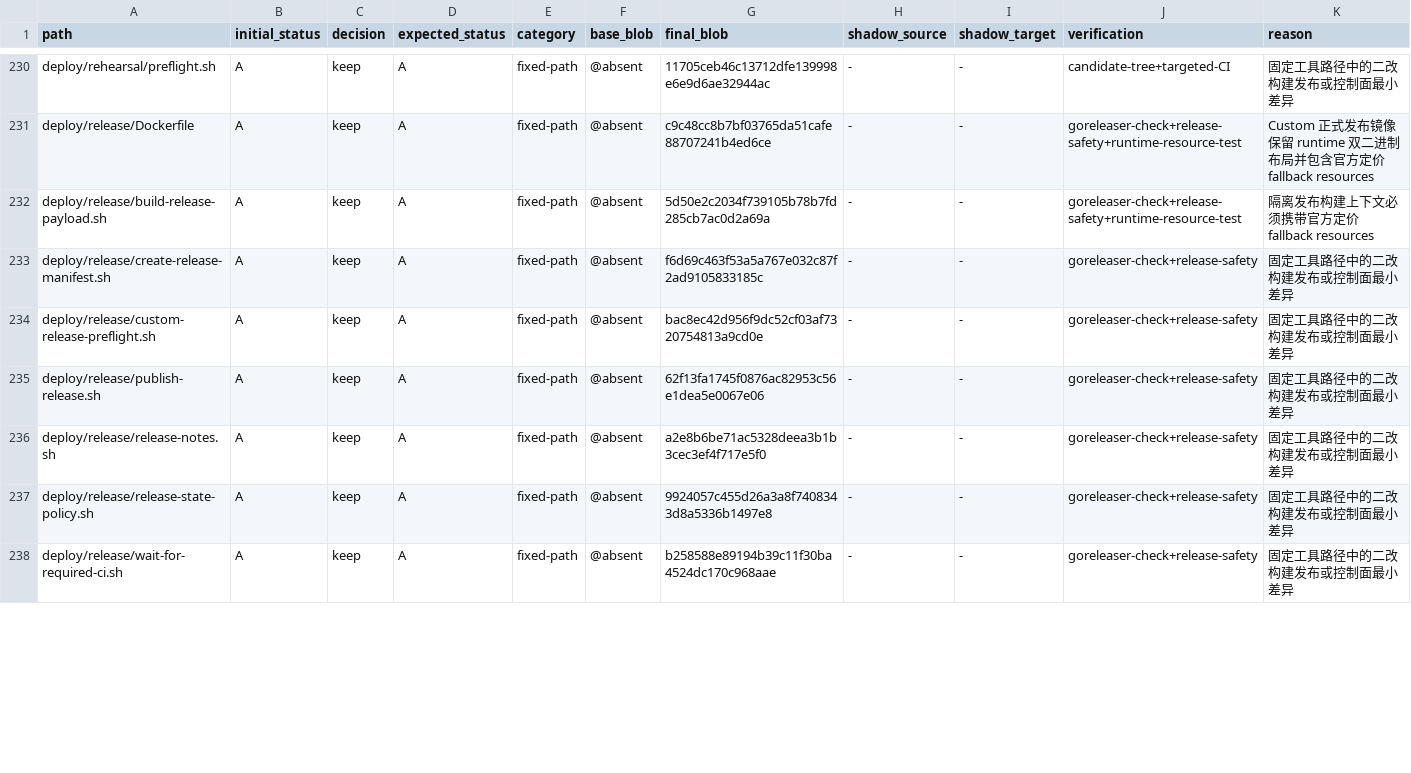
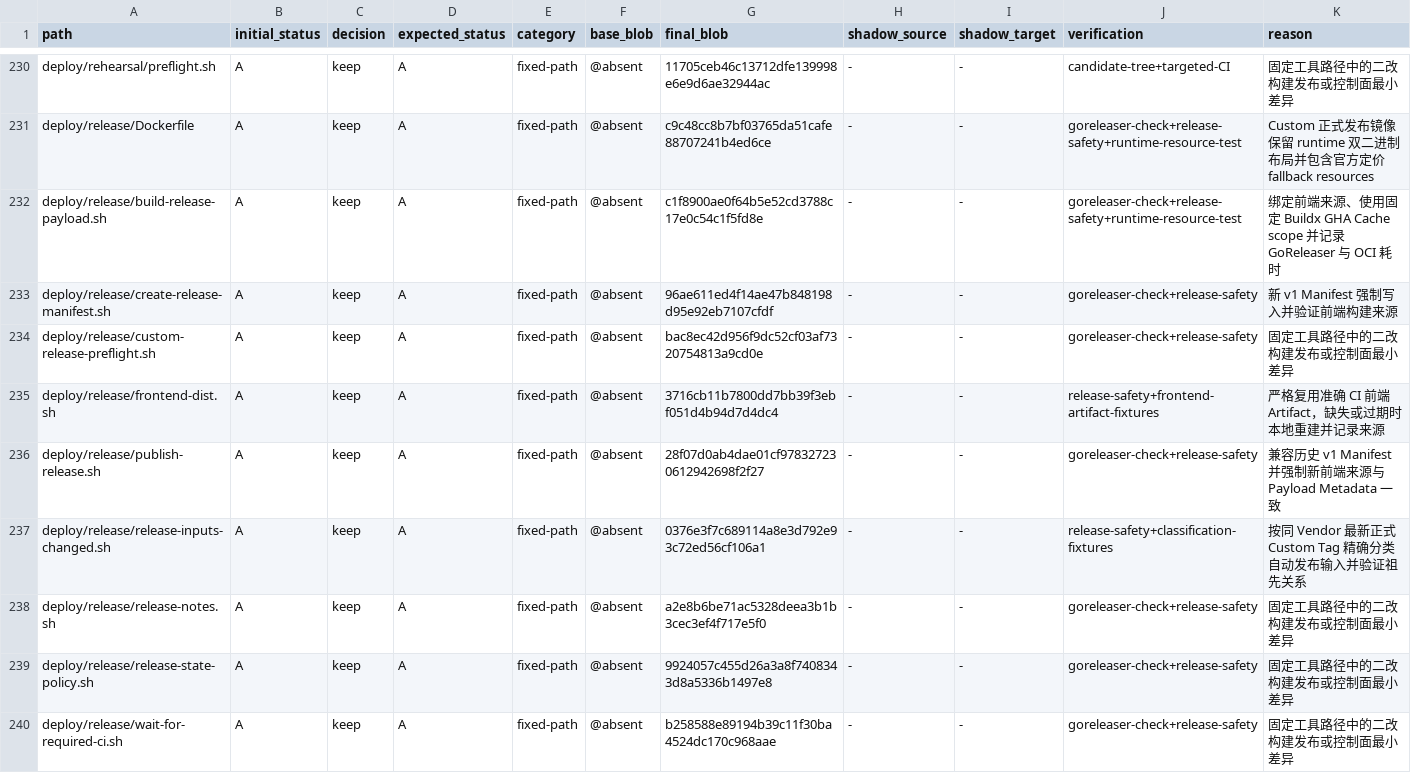
Before and after one commit to o87110/sub2api-custom-public, a TSV file: .github/custom-upstream-delta.tsv, drawn as a sheet; only a part is shown, gaps mark what is left out; the diff covers the shown part only.

Commit message:
perf(ci): optimize CI and release pipeline

```diff
--- a/.github/custom-upstream-delta.tsv
+++ b/.github/custom-upstream-delta.tsv
@@ -231,6 +231,8 @@ deploy/rehearsal/preflight.sh	A	keep	A	fixed-path	@absent	11705ceb46c13712dfe139
 deploy/release/Dockerfile	A	keep	A	fixed-path	@absent	c9c48cc8b7bf03765da51cafe88707241b4ed6ce	-	-	goreleaser-check+release-safety+runtime-resource-test	Custom 正式发布镜像保留 runtime 双二进制布局并包含官方定价 fallback resources
-deploy/release/build-release-payload.sh	A	keep	A	fixed-path	@absent	5d50e2c2034f739105b78b7fd285cb7ac0d2a69a	-	-	goreleaser-check+release-safety+runtime-resource-test	隔离发布构建上下文必须携带官方定价 fallback resources
-deploy/release/create-release-manifest.sh	A	keep	A	fixed-path	@absent	f6d69c463f53a5a767e032c87f2ad9105833185c	-	-	goreleaser-check+release-safety	固定工具路径中的二改构建发布或控制面最小差异
+deploy/release/build-release-payload.sh	A	keep	A	fixed-path	@absent	c1f8900ae0f64b5e52cd3788c17e0c54c1f5fd8e	-	-	goreleaser-check+release-safety+runtime-resource-test	绑定前端来源、使用固定 Buildx GHA Cache scope 并记录 GoReleaser 与 OCI 耗时
+deploy/release/create-release-manifest.sh	A	keep	A	fixed-path	@absent	96ae611ed4f14ae47b848198d95e92eb7107cfdf	-	-	goreleaser-check+release-safety	新 v1 Manifest 强制写入并验证前端构建来源
 deploy/release/custom-release-preflight.sh	A	keep	A	fixed-path	@absent	bac8ec42d956f9dc52cf03af7320754813a9cd0e	-	-	goreleaser-check+release-safety	固定工具路径中的二改构建发布或控制面最小差异
-deploy/release/publish-release.sh	A	keep	A	fixed-path	@absent	62f13fa1745f0876ac82953c56e1dea5e0067e06	-	-	goreleaser-check+release-safety	固定工具路径中的二改构建发布或控制面最小差异
+deploy/release/frontend-dist.sh	A	keep	A	fixed-path	@absent	3716cb11b7800dd7bb39f3ebf051d4b94d7d4dc4	-	-	release-safety+frontend-artifact-fixtures	严格复用准确 CI 前端 Artifact，缺失或过期时本地重建并记录来源
+deploy/release/publish-release.sh	A	keep	A	fixed-path	@absent	28f07d0ab4dae01cf978327230612942698f2f27	-	-	goreleaser-check+release-safety	兼容历史 v1 Manifest 并强制新前端来源与 Payload Metadata 一致
+deploy/release/release-inputs-changed.sh	A	keep	A	fixed-path	@absent	0376e3f7c689114a8e3d792e93c72ed56cf106a1	-	-	release-safety+classification-fixtures	按同 Vendor 最新正式 Custom Tag 精确分类自动发布输入并验证祖先关系
 deploy/release/release-notes.sh	A	keep	A	fixed-path	@absent	a2e8b6be71ac5328deea3b1b3cec3ef4f717e5f0	-	-	goreleaser-check+release-safety	固定工具路径中的二改构建发布或控制面最小差异
```
Also changed, not shown: 2 added rows and 31 edited cells elsewhere in this file, 21 other files.
